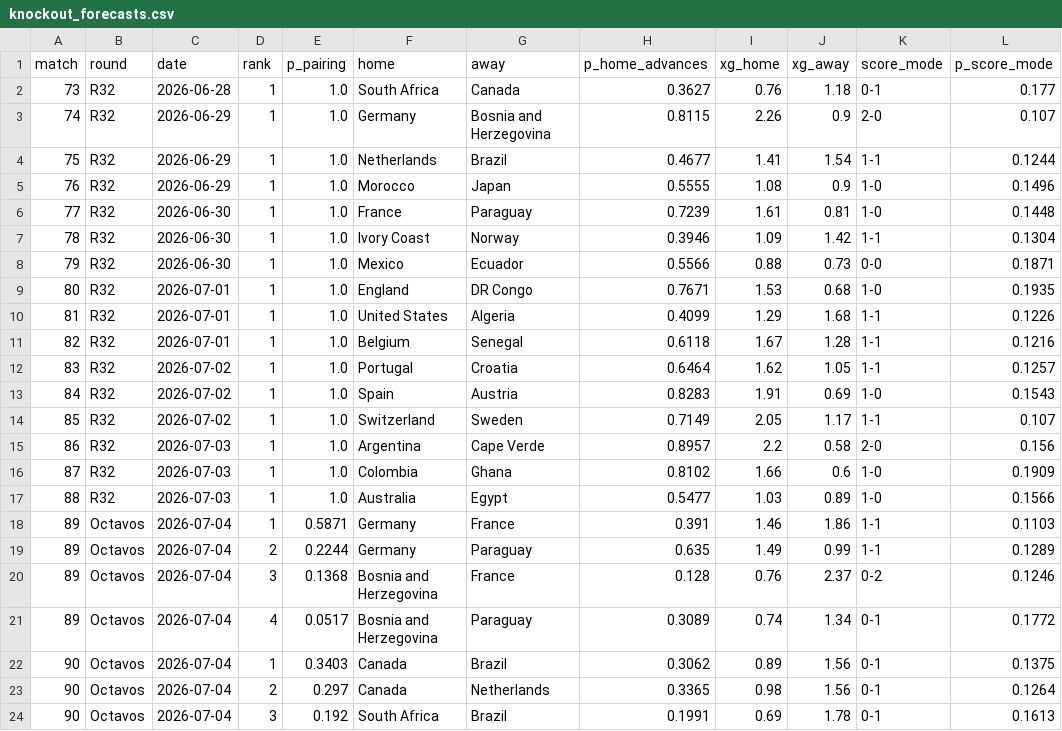
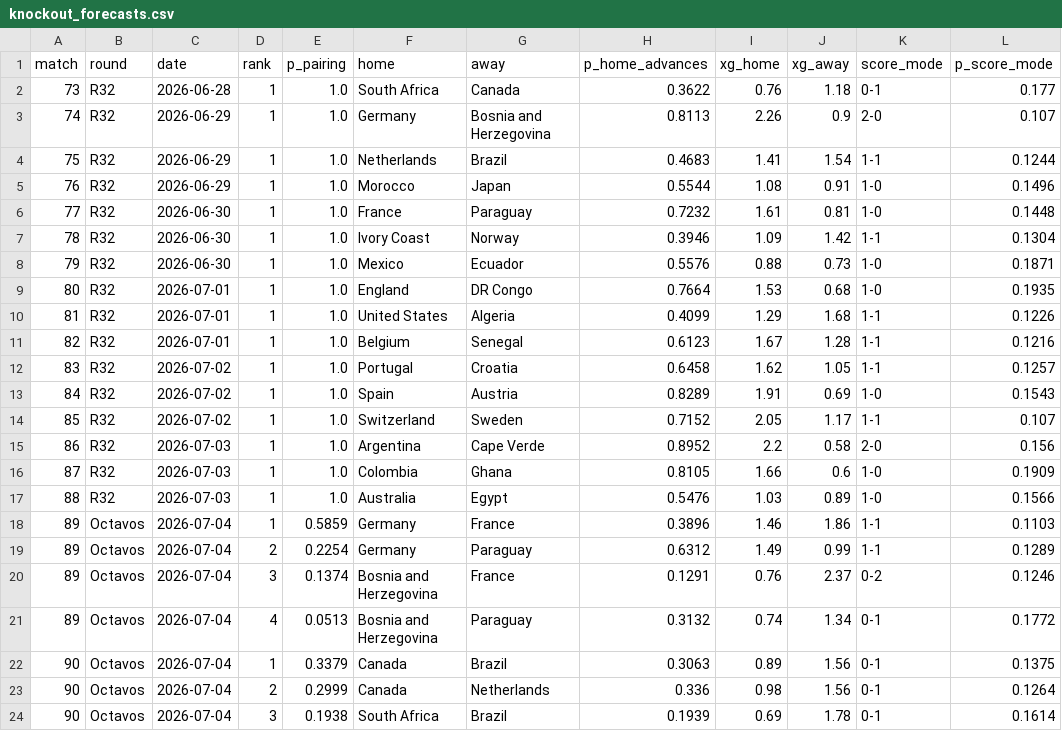
Before and after one commit to jonatyum/mundial-statistic, a CSV file: data/processed/knockout_forecasts.csv, drawn as a sheet; only a part is shown; the diff covers the shown part only.

```diff
--- a/data/processed/knockout_forecasts.csv
+++ b/data/processed/knockout_forecasts.csv
@@ -1,24 +1,24 @@
 match,round,date,rank,p_pairing,home,away,p_home_advances,xg_home,xg_away,score_mode,p_score_mode
-73,R32,2026-06-28,1,1.0,South Africa,Canada,0.3627,0.76,1.18,0-1,0.177
-74,R32,2026-06-29,1,1.0,Germany,Bosnia and Herzegovina,0.8115,2.26,0.9,2-0,0.107
-75,R32,2026-06-29,1,1.0,Netherlands,Brazil,0.4677,1.41,1.54,1-1,0.1244
-76,R32,2026-06-29,1,1.0,Morocco,Japan,0.5555,1.08,0.9,1-0,0.1496
-77,R32,2026-06-30,1,1.0,France,Paraguay,0.7239,1.61,0.81,1-0,0.1448
+73,R32,2026-06-28,1,1.0,South Africa,Canada,0.3622,0.76,1.18,0-1,0.177
+74,R32,2026-06-29,1,1.0,Germany,Bosnia and Herzegovina,0.8113,2.26,0.9,2-0,0.107
+75,R32,2026-06-29,1,1.0,Netherlands,Brazil,0.4683,1.41,1.54,1-1,0.1244
+76,R32,2026-06-29,1,1.0,Morocco,Japan,0.5544,1.08,0.91,1-0,0.1496
+77,R32,2026-06-30,1,1.0,France,Paraguay,0.7232,1.61,0.81,1-0,0.1448
 78,R32,2026-06-30,1,1.0,Ivory Coast,Norway,0.3946,1.09,1.42,1-1,0.1304
-79,R32,2026-06-30,1,1.0,Mexico,Ecuador,0.5566,0.88,0.73,0-0,0.1871
-80,R32,2026-07-01,1,1.0,England,DR Congo,0.7671,1.53,0.68,1-0,0.1935
+79,R32,2026-06-30,1,1.0,Mexico,Ecuador,0.5576,0.88,0.73,1-0,0.1871
+80,R32,2026-07-01,1,1.0,England,DR Congo,0.7664,1.53,0.68,1-0,0.1935
 81,R32,2026-07-01,1,1.0,United States,Algeria,0.4099,1.29,1.68,1-1,0.1226
-82,R32,2026-07-01,1,1.0,Belgium,Senegal,0.6118,1.67,1.28,1-1,0.1216
-83,R32,2026-07-02,1,1.0,Portugal,Croatia,0.6464,1.62,1.05,1-1,0.1257
-84,R32,2026-07-02,1,1.0,Spain,Austria,0.8283,1.91,0.69,1-0,0.1543
-85,R32,2026-07-02,1,1.0,Switzerland,Sweden,0.7149,2.05,1.17,1-1,0.107
-86,R32,2026-07-03,1,1.0,Argentina,Cape Verde,0.8957,2.2,0.58,2-0,0.156
-87,R32,2026-07-03,1,1.0,Colombia,Ghana,0.8102,1.66,0.6,1-0,0.1909
-88,R32,2026-07-03,1,1.0,Australia,Egypt,0.5477,1.03,0.89,1-0,0.1566
-89,Octavos,2026-07-04,1,0.5871,Germany,France,0.391,1.46,1.86,1-1,0.1103
-89,Octavos,2026-07-04,2,0.2244,Germany,Paraguay,0.635,1.49,0.99,1-1,0.1289
-89,Octavos,2026-07-04,3,0.1368,Bosnia and Herzegovina,France,0.128,0.76,2.37,0-2,0.1246
-89,Octavos,2026-07-04,4,0.0517,Bosnia and Herzegovina,Paraguay,0.3089,0.74,1.34,0-1,0.1772
-90,Octavos,2026-07-04,1,0.3403,Canada,Brazil,0.3062,0.89,1.56,0-1,0.1375
-90,Octavos,2026-07-04,2,0.297,Canada,Netherlands,0.3365,0.98,1.56,0-1,0.1264
-90,Octavos,2026-07-04,3,0.192,South Africa,Brazil,0.1991,0.69,1.78,0-1,0.1613
+82,R32,2026-07-01,1,1.0,Belgium,Senegal,0.6123,1.67,1.28,1-1,0.1216
+83,R32,2026-07-02,1,1.0,Portugal,Croatia,0.6458,1.62,1.05,1-1,0.1257
+84,R32,2026-07-02,1,1.0,Spain,Austria,0.8289,1.91,0.69,1-0,0.1543
+85,R32,2026-07-02,1,1.0,Switzerland,Sweden,0.7152,2.05,1.17,1-1,0.107
+86,R32,2026-07-03,1,1.0,Argentina,Cape Verde,0.8952,2.2,0.58,2-0,0.156
+87,R32,2026-07-03,1,1.0,Colombia,Ghana,0.8105,1.66,0.6,1-0,0.1909
+88,R32,2026-07-03,1,1.0,Australia,Egypt,0.5476,1.03,0.89,1-0,0.1566
+89,Octavos,2026-07-04,1,0.5859,Germany,France,0.3896,1.46,1.86,1-1,0.1103
+89,Octavos,2026-07-04,2,0.2254,Germany,Paraguay,0.6312,1.49,0.99,1-1,0.1289
+89,Octavos,2026-07-04,3,0.1374,Bosnia and Herzegovina,France,0.1291,0.76,2.37,0-2,0.1246
+89,Octavos,2026-07-04,4,0.0513,Bosnia and Herzegovina,Paraguay,0.3132,0.74,1.34,0-1,0.1772
+90,Octavos,2026-07-04,1,0.3379,Canada,Brazil,0.3063,0.89,1.56,0-1,0.1375
+90,Octavos,2026-07-04,2,0.2999,Canada,Netherlands,0.336,0.98,1.56,0-1,0.1264
+90,Octavos,2026-07-04,3,0.1938,South Africa,Brazil,0.1939,0.69,1.78,0-1,0.1614
```
Also changed, not shown: 114 edited cells elsewhere in this file, data/processed/champion_history.csv, data/processed/match_forecasts.csv, 3 other files.
